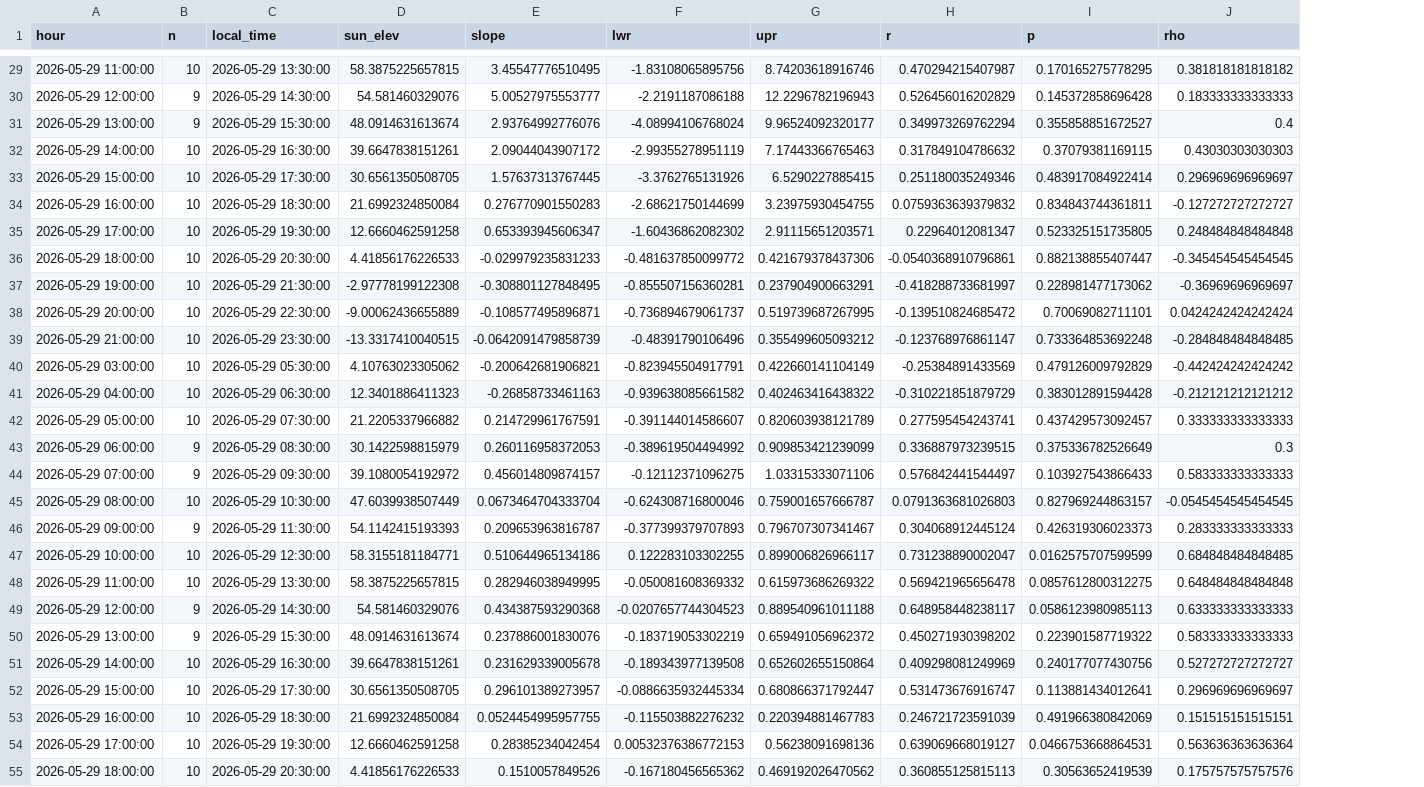
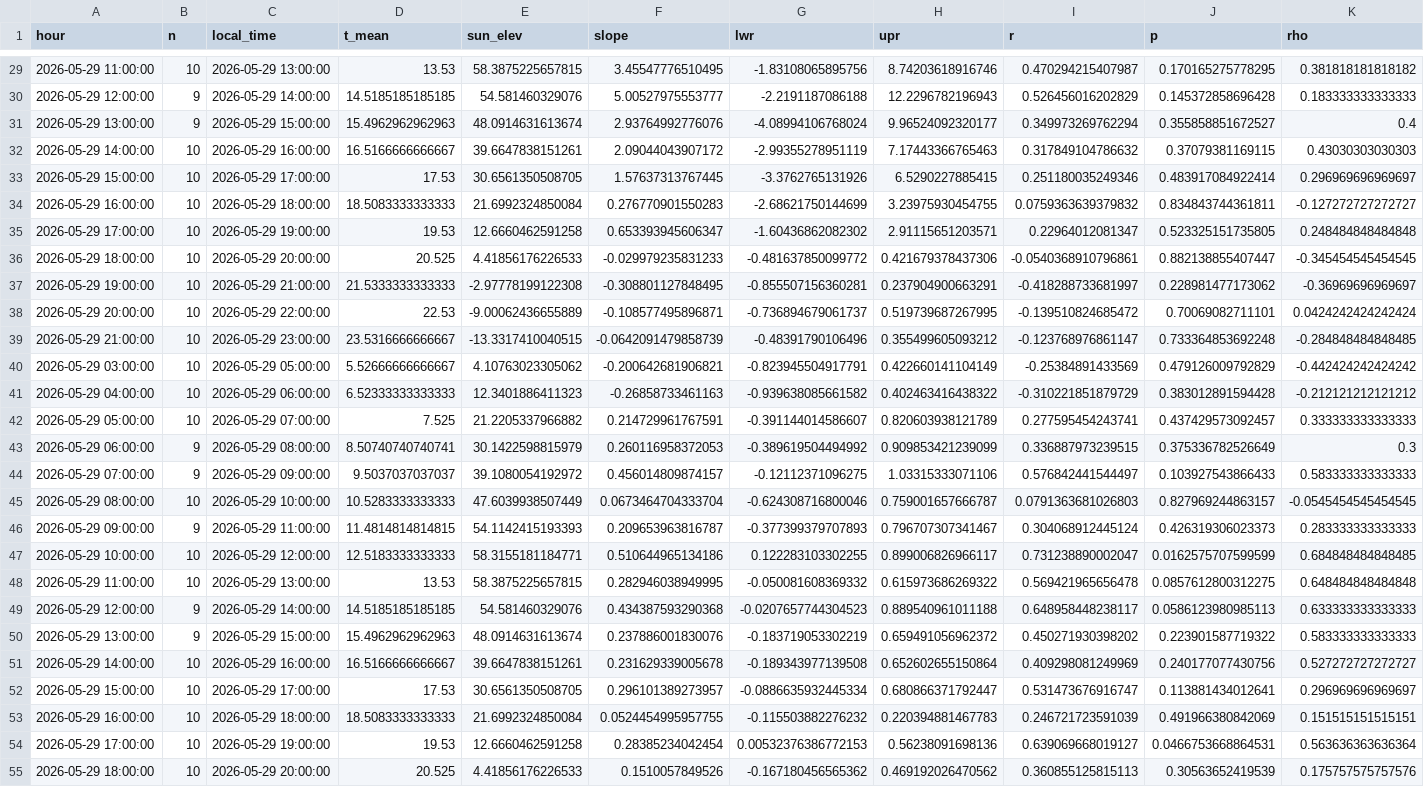
Before and after one commit to adipetkova-web/UTCI-and-SVF, a CSV file: UA/output/04_hourly_regressions_all_variables.csv, drawn as a sheet; only a part is shown, gaps mark what is left out; the diff covers the shown part only; the diff names each change by its address in the sheet, - before the commit and + after, or states it on an @@ line.

```diff
--- a/UA/output/04_hourly_regressions_all_variables.csv
+++ b/UA/output/04_hourly_regressions_all_variables.csv
+column D (t_mean), rows 29-55: 13.53 | 14.5185185185185 | 15.4962962962963 | 16.5166666666667 | 17.53 | 18.5083333333333 | 19.53 | 20.525 | 21.5333333333333 | 22.53 | 23.5316666666667 | 5.52666666666667 | 6.52333333333333 | 7.525 | 8.50740740740741 | 9.5037037037037 | 10.5283333333333 | 11.4814814814815 | 12.5183333333333 | 13.53 | 14.5185185185185 | 15.4962962962963 | 16.5166666666667 | 17.53 | 18.5083333333333 | 19.53 | 20.525
-C29 (local_time): 2026-05-29 13:30:00
+C29 (local_time): 2026-05-29 13:00:00
-C30 (local_time): 2026-05-29 14:30:00
+C30 (local_time): 2026-05-29 14:00:00
-C31 (local_time): 2026-05-29 15:30:00
+C31 (local_time): 2026-05-29 15:00:00
-C32 (local_time): 2026-05-29 16:30:00
+C32 (local_time): 2026-05-29 16:00:00
-C33 (local_time): 2026-05-29 17:30:00
+C33 (local_time): 2026-05-29 17:00:00
-C34 (local_time): 2026-05-29 18:30:00
+C34 (local_time): 2026-05-29 18:00:00
-C35 (local_time): 2026-05-29 19:30:00
+C35 (local_time): 2026-05-29 19:00:00
-C36 (local_time): 2026-05-29 20:30:00
+C36 (local_time): 2026-05-29 20:00:00
-C37 (local_time): 2026-05-29 21:30:00
+C37 (local_time): 2026-05-29 21:00:00
-C38 (local_time): 2026-05-29 22:30:00
+C38 (local_time): 2026-05-29 22:00:00
-C39 (local_time): 2026-05-29 23:30:00
+C39 (local_time): 2026-05-29 23:00:00
-C40 (local_time): 2026-05-29 05:30:00
+C40 (local_time): 2026-05-29 05:00:00
-C41 (local_time): 2026-05-29 06:30:00
+C41 (local_time): 2026-05-29 06:00:00
-C42 (local_time): 2026-05-29 07:30:00
+C42 (local_time): 2026-05-29 07:00:00
-C43 (local_time): 2026-05-29 08:30:00
+C43 (local_time): 2026-05-29 08:00:00
-C44 (local_time): 2026-05-29 09:30:00
+C44 (local_time): 2026-05-29 09:00:00
-C45 (local_time): 2026-05-29 10:30:00
+C45 (local_time): 2026-05-29 10:00:00
-C46 (local_time): 2026-05-29 11:30:00
+C46 (local_time): 2026-05-29 11:00:00
-C47 (local_time): 2026-05-29 12:30:00
+C47 (local_time): 2026-05-29 12:00:00
-C48 (local_time): 2026-05-29 13:30:00
+C48 (local_time): 2026-05-29 13:00:00
-C49 (local_time): 2026-05-29 14:30:00
+C49 (local_time): 2026-05-29 14:00:00
-C50 (local_time): 2026-05-29 15:30:00
+C50 (local_time): 2026-05-29 15:00:00
-C51 (local_time): 2026-05-29 16:30:00
+C51 (local_time): 2026-05-29 16:00:00
-C52 (local_time): 2026-05-29 17:30:00
+C52 (local_time): 2026-05-29 17:00:00
-C53 (local_time): 2026-05-29 18:30:00
+C53 (local_time): 2026-05-29 18:00:00
-C54 (local_time): 2026-05-29 19:30:00
+C54 (local_time): 2026-05-29 19:00:00
-C55 (local_time): 2026-05-29 20:30:00
+C55 (local_time): 2026-05-29 20:00:00
```
Also changed, not shown: 49 edited cells elsewhere in this file, UA/output/03a_hourly_regressions_UTCI.csv, 4 other files.
